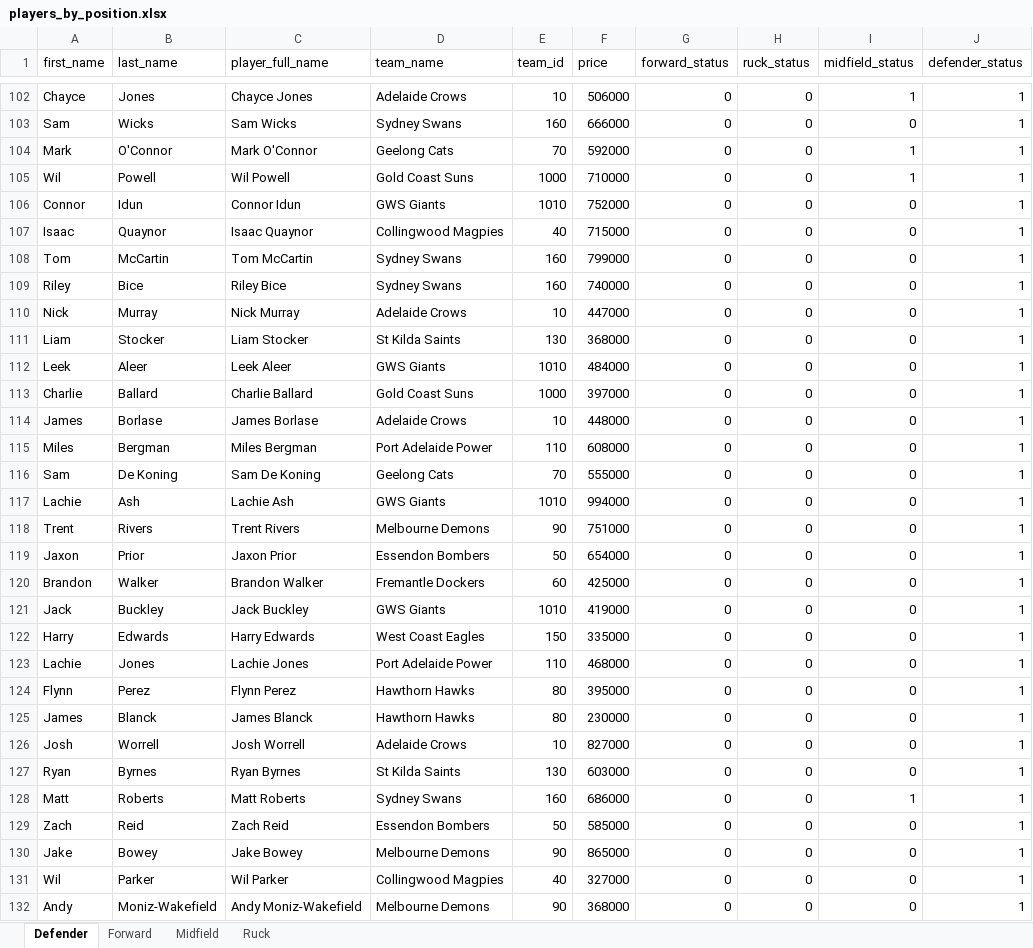
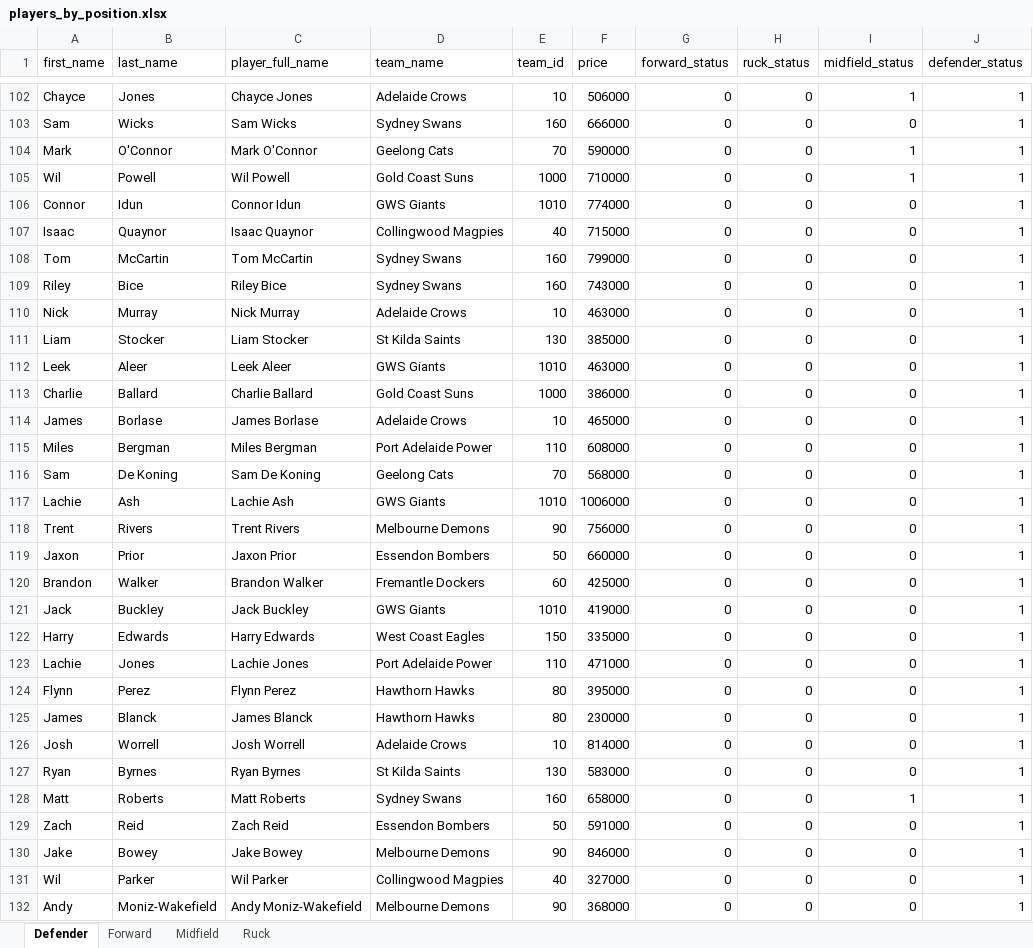
Before and after one commit to jamesbrown1417/AFL, an Excel workbook: players_by_position.xlsx, sheet Defender, drawn as a sheet; only a part is shown, gaps mark what is left out; values as stored, in another font and other column widths than the file's, no borders; the diff covers the shown part only; the diff names each change by its address in the sheet, - before the commit and + after, or states it on an @@ line.

```diff
--- a/players_by_position.xlsx (sheet Defender)
+++ b/players_by_position.xlsx (sheet Defender)
-F104 (price): 592000
+F104 (price): 590000
-F106 (price): 752000
+F106 (price): 774000
-F109 (price): 740000
+F109 (price): 743000
-F110 (price): 447000
+F110 (price): 463000
-F111 (price): 368000
+F111 (price): 385000
-F112 (price): 484000
+F112 (price): 463000
-F113 (price): 397000
+F113 (price): 386000
-F114 (price): 448000
+F114 (price): 465000
-F116 (price): 555000
+F116 (price): 568000
-F117 (price): 994000
+F117 (price): 1006000
-F118 (price): 751000
+F118 (price): 756000
-F119 (price): 654000
+F119 (price): 660000
-F123 (price): 468000
+F123 (price): 471000
-F126 (price): 827000
+F126 (price): 814000
-F127 (price): 603000
+F127 (price): 583000
-F128 (price): 686000
+F128 (price): 658000
-F129 (price): 585000
+F129 (price): 591000
-F130 (price): 865000
+F130 (price): 846000
```
Also changed, not shown: 90 edited cells elsewhere in this sheet, sheet Forward, sheet Midfield, sheet Ruck, 43 other files.
